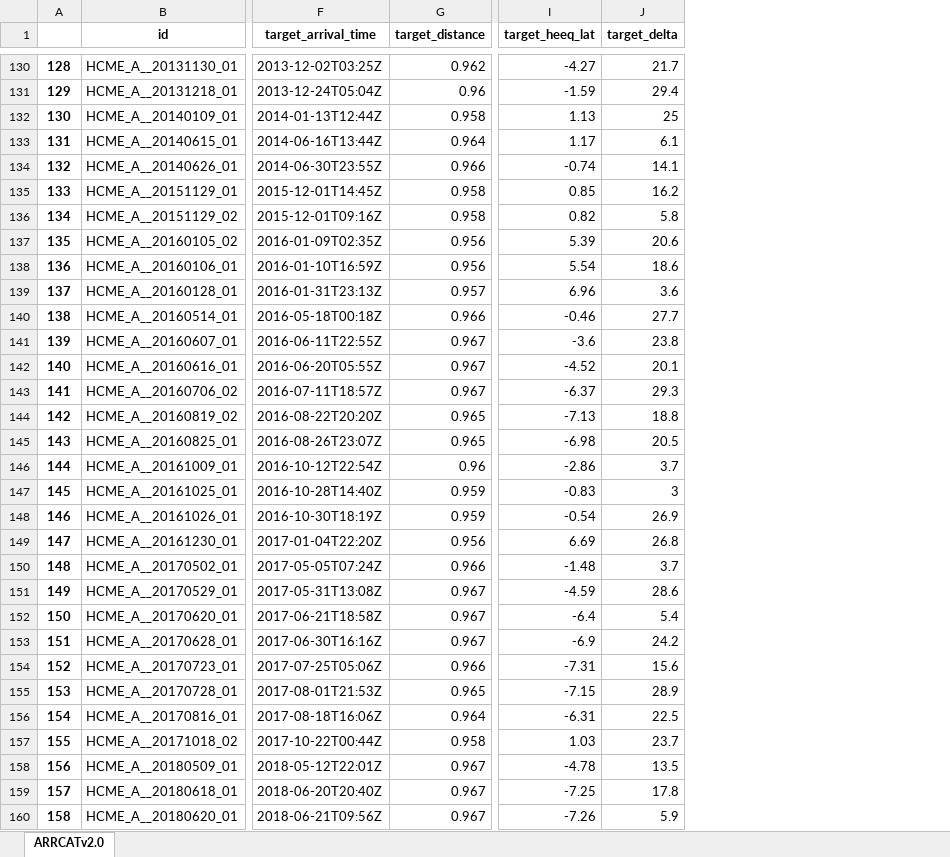
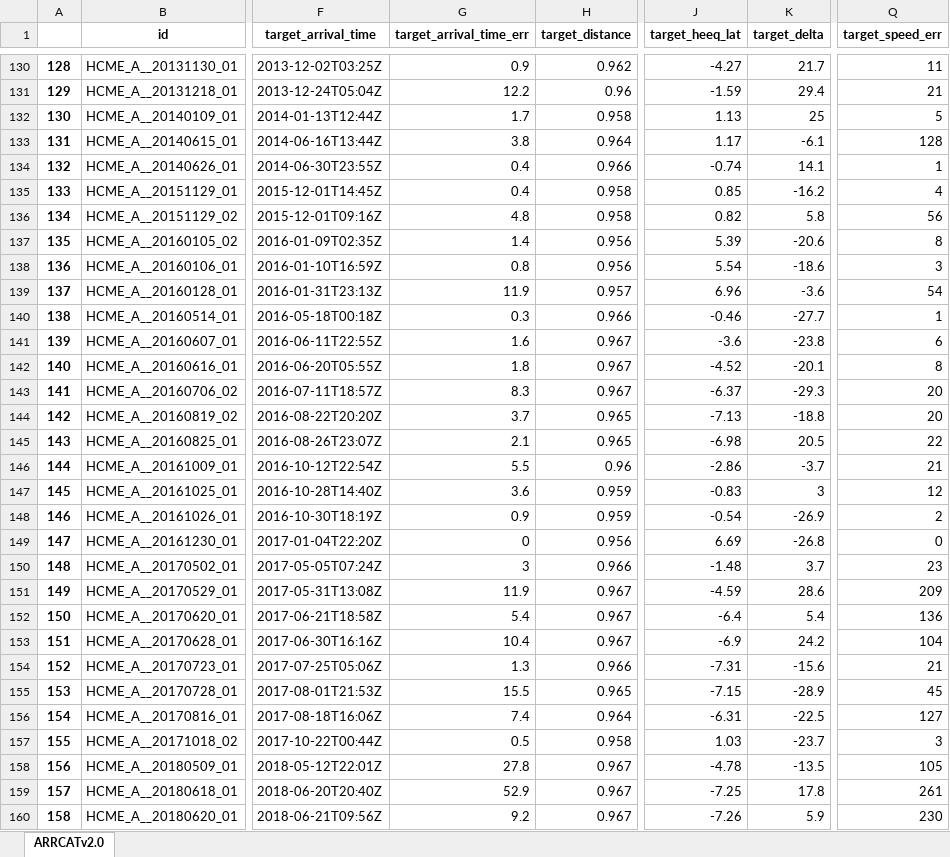
Before and after one commit to cmoestl/heliocats, an Excel workbook: arrcat/HELCATS_ARRCAT_v20.xlsx, sheet ARRCATv2.0, drawn as a sheet; only a part is shown, gaps mark what is left out; values as stored, in another font and other column widths than the file's, no borders; addresses are those after the commit; the diff covers the shown part only; the diff names each change by its address in the sheet, - before the commit and + after, or states it on an @@ line.

Commit message:
arrcatv2.0 finished

```diff
--- a/arrcat/HELCATS_ARRCAT_v20.xlsx (sheet ARRCATv2.0)
+++ b/arrcat/HELCATS_ARRCAT_v20.xlsx (sheet ARRCATv2.0)
+column G (target_arrival_time_err), rows 130-160: 0.9 | 12.2 | 1.7 | 3.8 | 0.4 | 0.4 | 4.8 | 1.4 | 0.8 | 11.9 | 0.3 | 1.6 | 1.8 | 8.3 | 3.7 | 2.1 | 5.5 | 3.6 | 0.9 | 0 | 3 | 11.9 | 5.4 | 10.4 | 1.3 | 15.5 | 7.4 | 0.5 | 27.8 | 52.9 | 9.2
+column Q (target_speed_err), rows 130-160: 11 | 21 | 5 | 128 | 1 | 4 | 56 | 8 | 3 | 54 | 1 | 6 | 8 | 20 | 20 | 22 | 21 | 12 | 2 | 0 | 23 | 209 | 136 | 104 | 21 | 45 | 127 | 3 | 105 | 261 | 230
-K133 (target_delta): 6.1
+K133 (target_delta): -6.1
-K135 (target_delta): 16.2
+K135 (target_delta): -16.2
-K137 (target_delta): 20.6
+K137 (target_delta): -20.6
-K138 (target_delta): 18.6
+K138 (target_delta): -18.6
-K139 (target_delta): 3.6
+K139 (target_delta): -3.6
-K140 (target_delta): 27.7
+K140 (target_delta): -27.7
-K141 (target_delta): 23.8
+K141 (target_delta): -23.8
-K142 (target_delta): 20.1
+K142 (target_delta): -20.1
-K143 (target_delta): 29.3
+K143 (target_delta): -29.3
-K144 (target_delta): 18.8
+K144 (target_delta): -18.8
-K146 (target_delta): 3.7
+K146 (target_delta): -3.7
-K148 (target_delta): 26.9
+K148 (target_delta): -26.9
-K149 (target_delta): 26.8
+K149 (target_delta): -26.8
-K154 (target_delta): 15.6
+K154 (target_delta): -15.6
-K155 (target_delta): 28.9
+K155 (target_delta): -28.9
-K156 (target_delta): 22.5
+K156 (target_delta): -22.5
-K157 (target_delta): 23.7
+K157 (target_delta): -23.7
-K158 (target_delta): 13.5
+K158 (target_delta): -13.5
```
Also changed, not shown: 717 edited cells elsewhere in this sheet, 17 other files.
